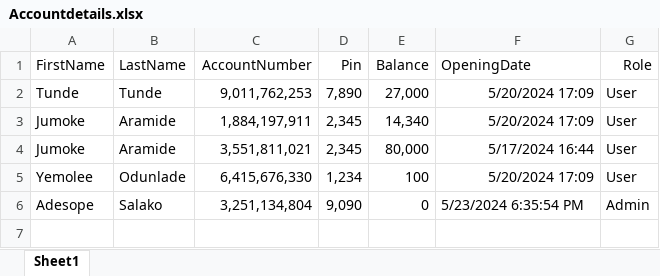
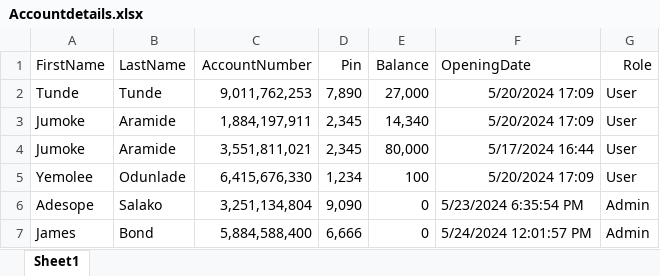
Before and after one commit to Holutunde/atm-api, an Excel workbook: Database/Accountdetails.xlsx, sheet Sheet1, drawn as a sheet; values as stored, in another font and other column widths than the file's, no borders; the diff names each change by its address in the sheet, - before the commit and + after, or states it on an @@ line.

```diff
--- a/Database/Accountdetails.xlsx (sheet Sheet1)
+++ b/Database/Accountdetails.xlsx (sheet Sheet1)
+row 7: James | Bond | 5,884,588,400 | 6,666 | 0 | 5/24/2024 12:01:57 PM | Admin
```
Also changed, not shown: 15 other files.
